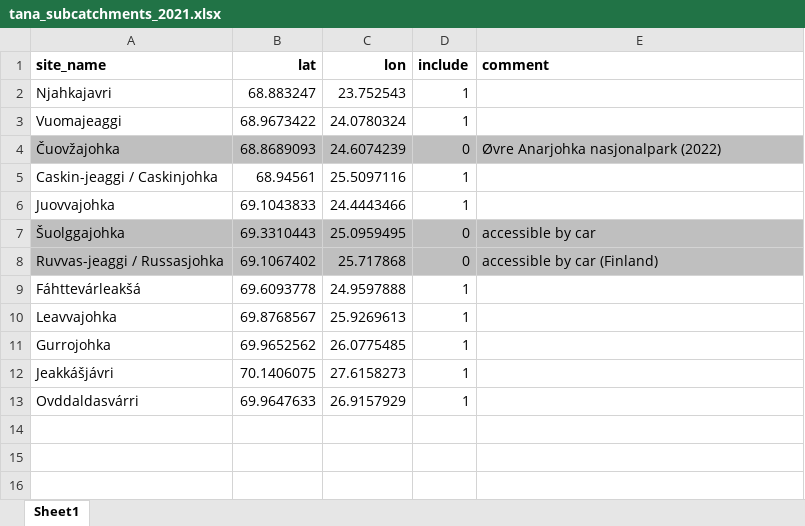
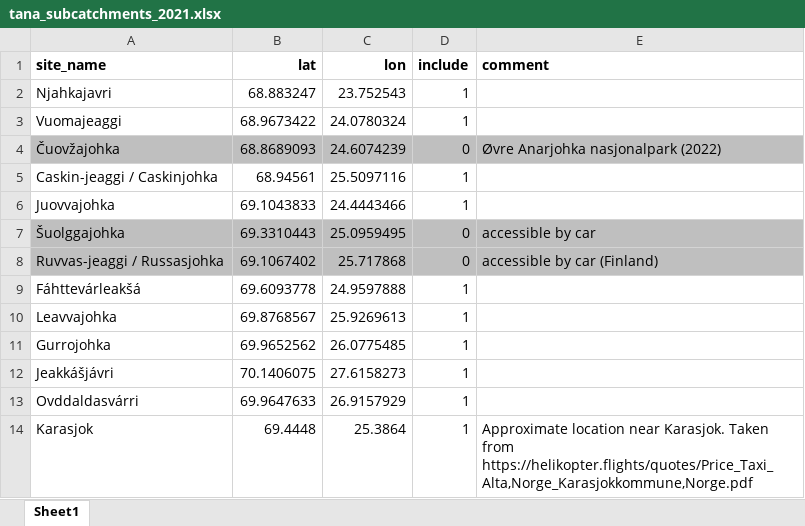
Before and after one commit to NIVANorge/quantom, an Excel workbook: data/tana_subcatchments_2021.xlsx, sheet Sheet1, drawn as a sheet; values as stored, in another font and other column widths than the file's, no borders; the diff names each change by its address in the sheet, - before the commit and + after, or states it on an @@ line.

Commit message:
Add site near Karasjok

```diff
--- a/data/tana_subcatchments_2021.xlsx (sheet Sheet1)
+++ b/data/tana_subcatchments_2021.xlsx (sheet Sheet1)
+row 14: Karasjok | 69.4448 | 25.3864 | 1 | Approximate location near Karasjok. Taken from https://helikopter.flights/quotes/Price_Taxi_Alta,Norge_Karasjokkommune,Norge.pdf
```
